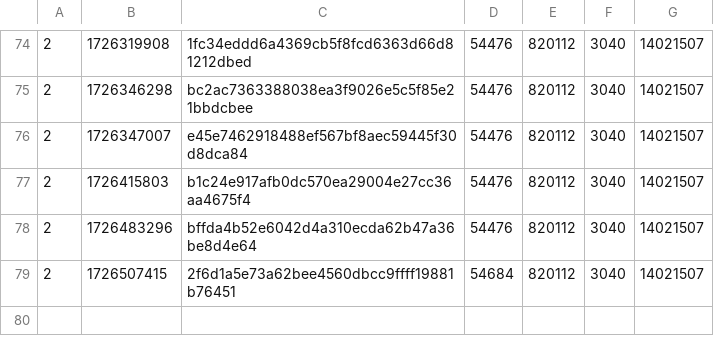
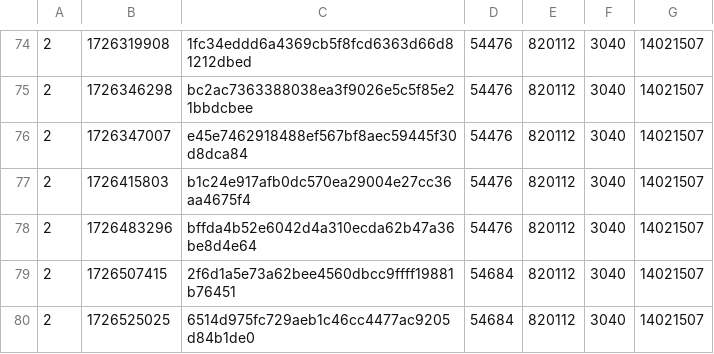
Before and after one commit to SAT-R/sa3, a CSV file: reports/progress-sa3-nonmatching.csv, drawn as a sheet; only a part is shown, gaps mark what is left out; the diff names each change by its address in the sheet, - before the commit and + after, or states it on an @@ line.

```diff
--- a/reports/progress-sa3-nonmatching.csv
+++ b/reports/progress-sa3-nonmatching.csv
+row 80: 2 | 1726525025 | 6514d975fc729aeb1c46cc4477ac9205d84b1de0 | 54684 | 820112 | 3040 | 14021507
```
Also changed, not shown: reports/progress-sa3-matching.csv, 1 other file.
